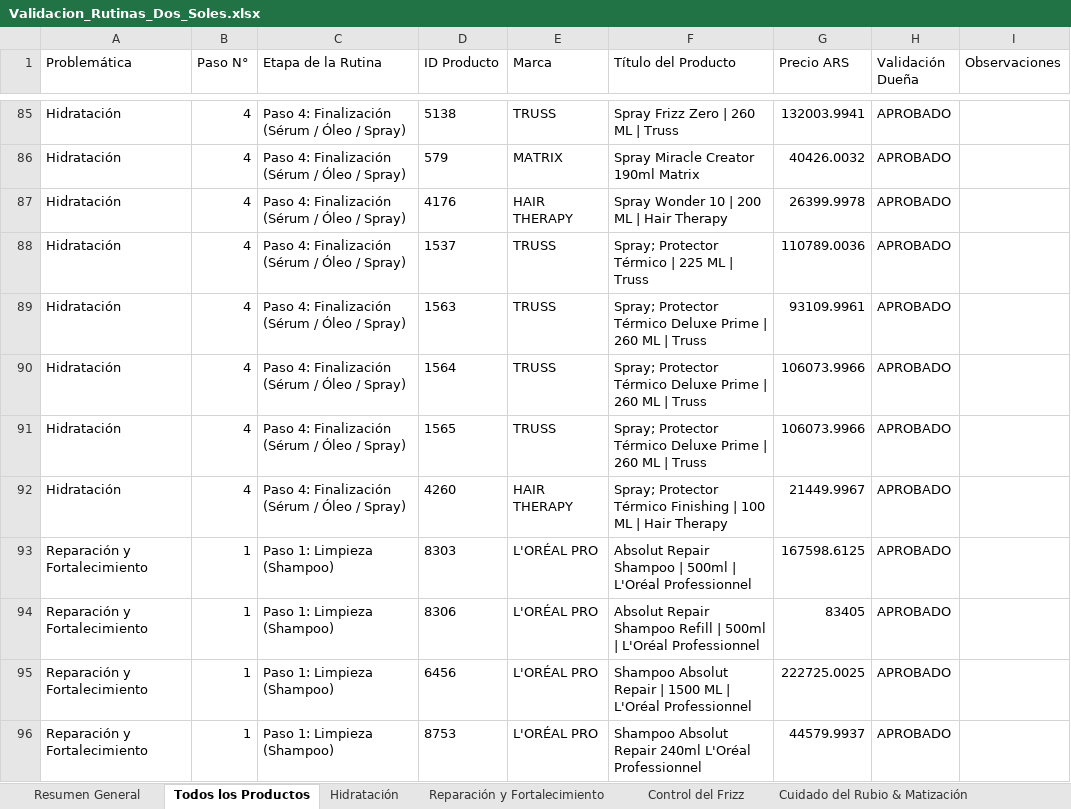
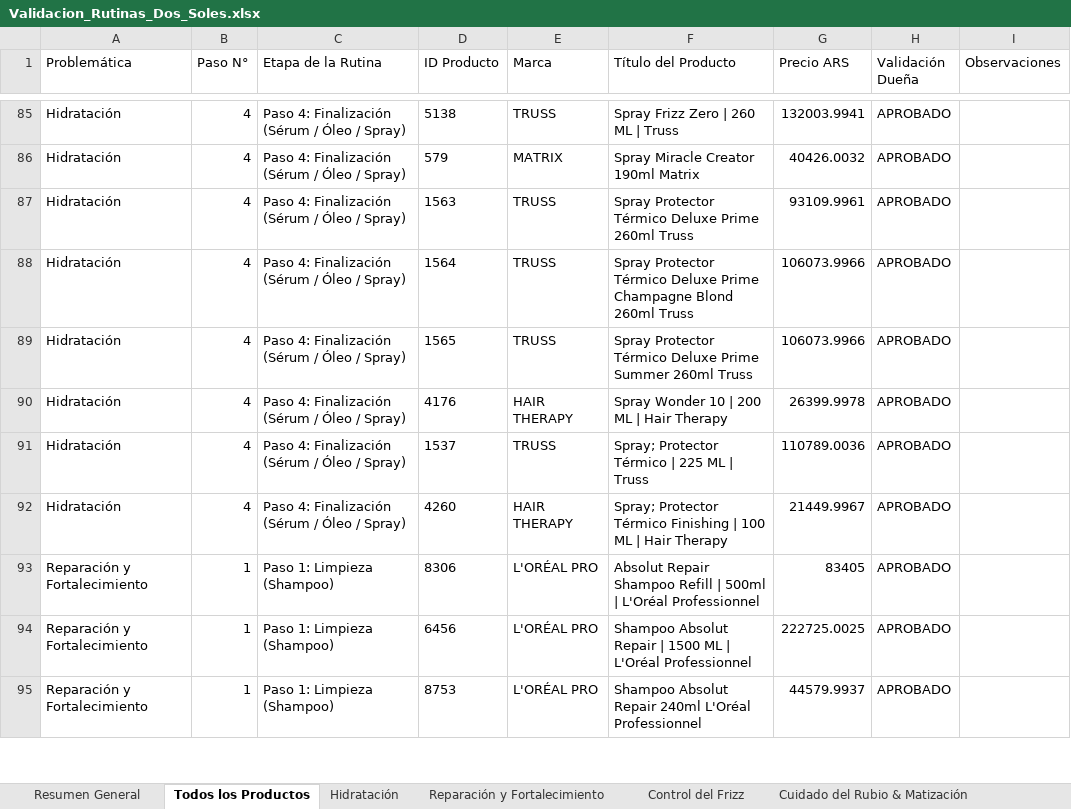
Before and after one commit to FranBondino/validacion-rutina, an Excel workbook: Validacion_Rutinas_Dos_Soles.xlsx, sheet Todos los Productos, drawn as a sheet; only a part is shown, gaps mark what is left out; values as stored, in another font and other column widths than the file's, no borders; removed rows and columns are numbered as before the commit, all else as after; the diff covers the shown part only; the diff names each change by its address in the sheet, - before the commit and + after, or states it on an @@ line.

Commit message:
fix: sincronizar catalogo de rutinas con base de datos restaurada (correccion de 38 titulos, pasos y fotos)

```diff
--- a/Validacion_Rutinas_Dos_Soles.xlsx (sheet Todos los Productos)
+++ b/Validacion_Rutinas_Dos_Soles.xlsx (sheet Todos los Productos)
+row 87: Hidratación | 4 | Paso 4: Finalización (Sérum / Óleo / Spray) | 1563 | TRUSS | Spray Protector Térmico Deluxe Prime 260ml Truss | 93109.9961 | APROBADO
+row 88: Hidratación | 4 | Paso 4: Finalización (Sérum / Óleo / Spray) | 1564 | TRUSS | Spray Protector Térmico Deluxe Prime Champagne Blond 260ml Truss | 106073.9966 | APROBADO
+row 89: Hidratación | 4 | Paso 4: Finalización (Sérum / Óleo / Spray) | 1565 | TRUSS | Spray Protector Térmico Deluxe Prime Summer 260ml Truss | 106073.9966 | APROBADO
-row 89: Hidratación | 4 | Paso 4: Finalización (Sérum / Óleo / Spray) | 1563 | TRUSS | Spray; Protector Térmico Deluxe Prime | 260 ML | Truss | 93109.9961 | APROBADO
-row 90: Hidratación | 4 | Paso 4: Finalización (Sérum / Óleo / Spray) | 1564 | TRUSS | Spray; Protector Térmico Deluxe Prime | 260 ML | Truss | 106073.9966 | APROBADO
-row 91: Hidratación | 4 | Paso 4: Finalización (Sérum / Óleo / Spray) | 1565 | TRUSS | Spray; Protector Térmico Deluxe Prime | 260 ML | Truss | 106073.9966 | APROBADO
-row 93: Reparación y Fortalecimiento | 1 | Paso 1: Limpieza (Shampoo) | 8303 | L'ORÉAL PRO | Absolut Repair Shampoo | 500ml | L'Oréal Professionnel | 167598.6125 | APROBADO
```
Also changed, not shown: 23 added rows, 24 removed rows and 75 edited cells elsewhere in this sheet, sheet Protección Térmica & UV, sheet Protección del Color, sheet Reparación y Fortalecimiento, sheet Hidratación, sheet Salud del Cuero Cabelludo & De, sheet Cuidado del Rubio & Matización, 4 more sheets, 1 other file.
